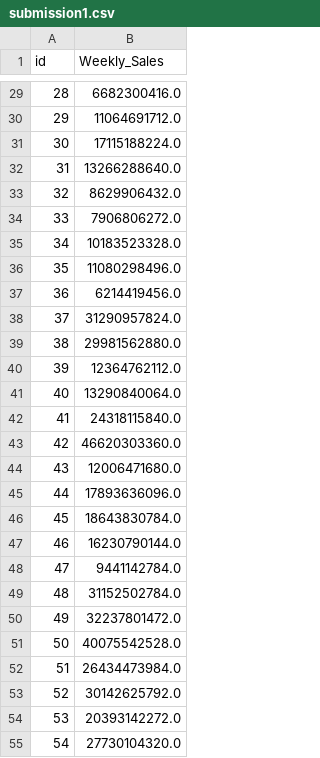
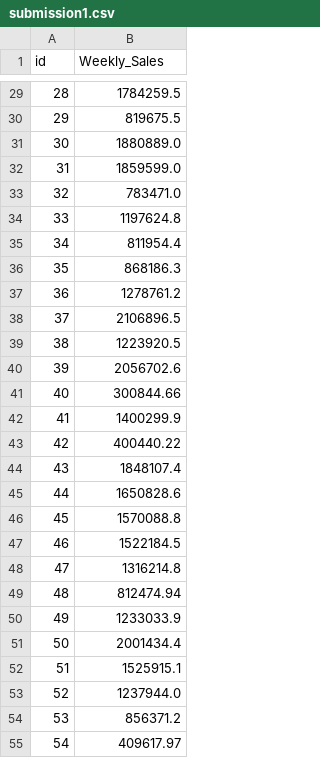
Before and after one commit to saebom/study, a CSV file: _data/shopping/submission1.csv, drawn as a sheet; only a part is shown, gaps mark what is left out; the diff covers the shown part only.

```diff
--- a/_data/shopping/submission1.csv
+++ b/_data/shopping/submission1.csv
@@ -29,27 +29,27 @@ id,Weekly_Sales
-28,6682300416.0
-29,11064691712.0
-30,17115188224.0
-31,13266288640.0
-32,8629906432.0
-33,7906806272.0
-34,10183523328.0
-35,11080298496.0
-36,6214419456.0
-37,31290957824.0
-38,29981562880.0
-39,12364762112.0
-40,13290840064.0
-41,24318115840.0
-42,46620303360.0
-43,12006471680.0
-44,17893636096.0
-45,18643830784.0
-46,16230790144.0
-47,9441142784.0
-48,31152502784.0
-49,32237801472.0
-50,40075542528.0
-51,26434473984.0
-52,30142625792.0
-53,20393142272.0
-54,27730104320.0
+28,1784259.5
+29,819675.5
+30,1880889.0
+31,1859599.0
+32,783471.0
+33,1197624.8
+34,811954.4
+35,868186.3
+36,1278761.2
+37,2106896.5
+38,1223920.5
+39,2056702.6
+40,300844.66
+41,1400299.9
+42,400440.22
+43,1848107.4
+44,1650828.6
+45,1570088.8
+46,1522184.5
+47,1316214.8
+48,812474.94
+49,1233033.9
+50,2001434.4
+51,1525915.1
+52,1237944.0
+53,856371.2
+54,409617.97
```
Also changed, not shown: 153 edited cells elsewhere in this file, 13 other files.
